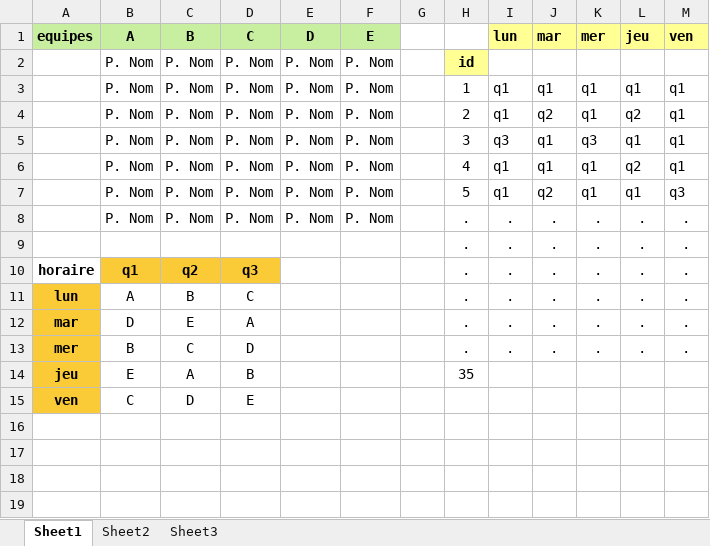
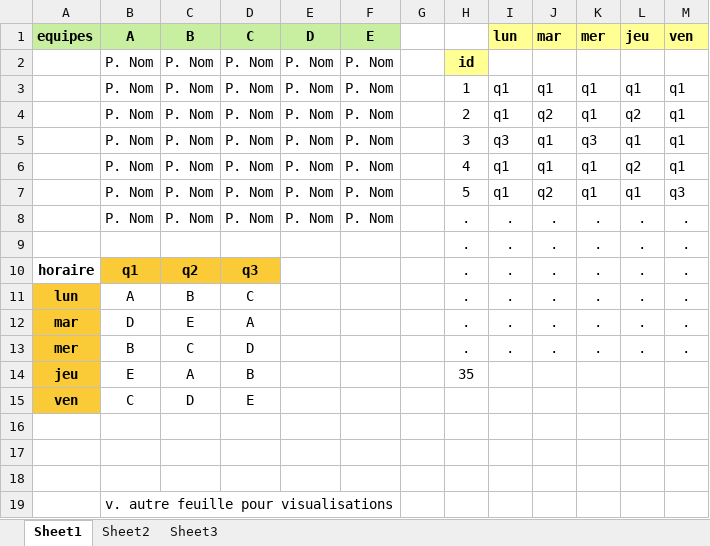
Before and after one commit to jkero/horaire, an Excel workbook: matrice_temps/modele1_test_horaire.xlsx, sheet Sheet1, drawn as a sheet; values as stored, in another font and other column widths than the file's, no borders; the diff names each change by its address in the sheet, - before the commit and + after, or states it on an @@ line.

```diff
--- a/matrice_temps/modele1_test_horaire.xlsx (sheet Sheet1)
+++ b/matrice_temps/modele1_test_horaire.xlsx (sheet Sheet1)
+row 16: (empty)
+row 17: (empty)
+row 18: (empty)
+row 19:  | v. autre feuille pour visualisations
```
Also changed, not shown: sheet Sheet2, matrice_temps/horaire_A.xlsx, 1 other file.
